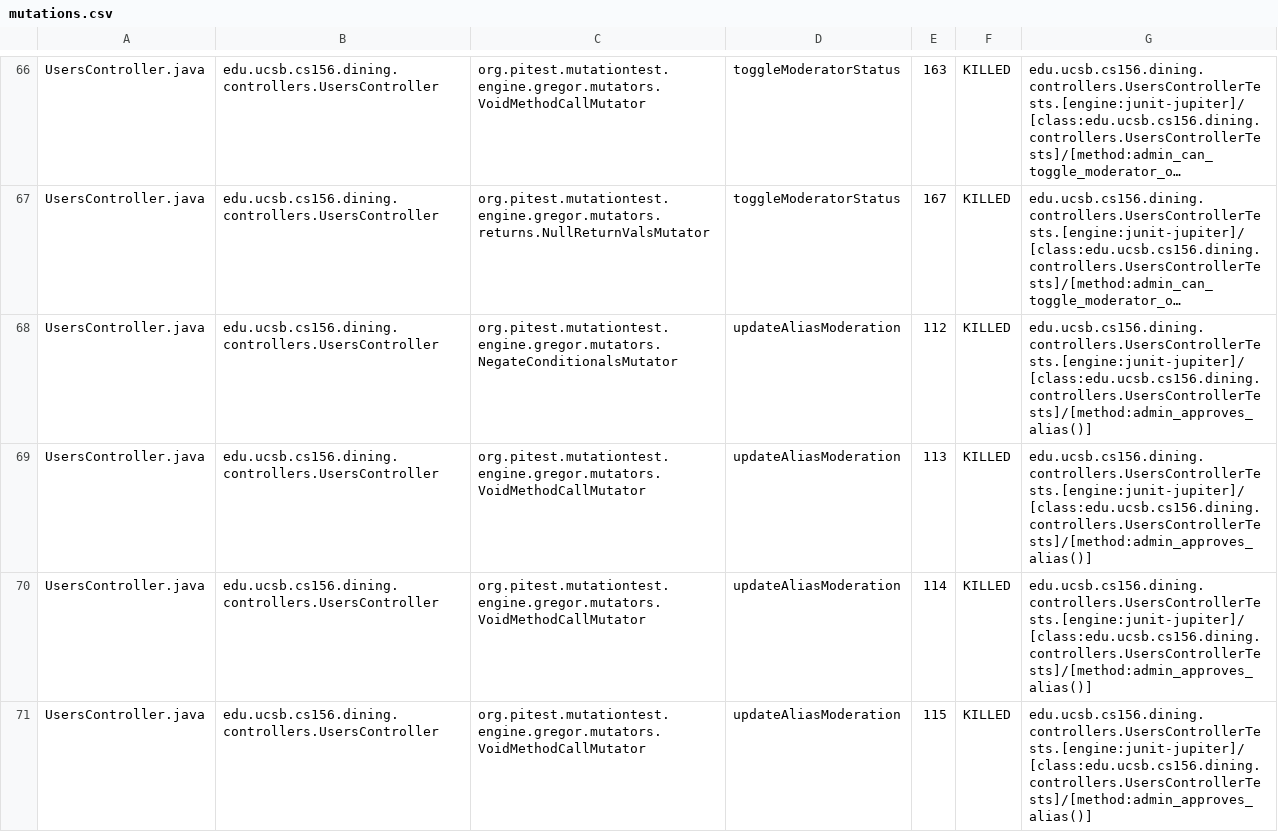
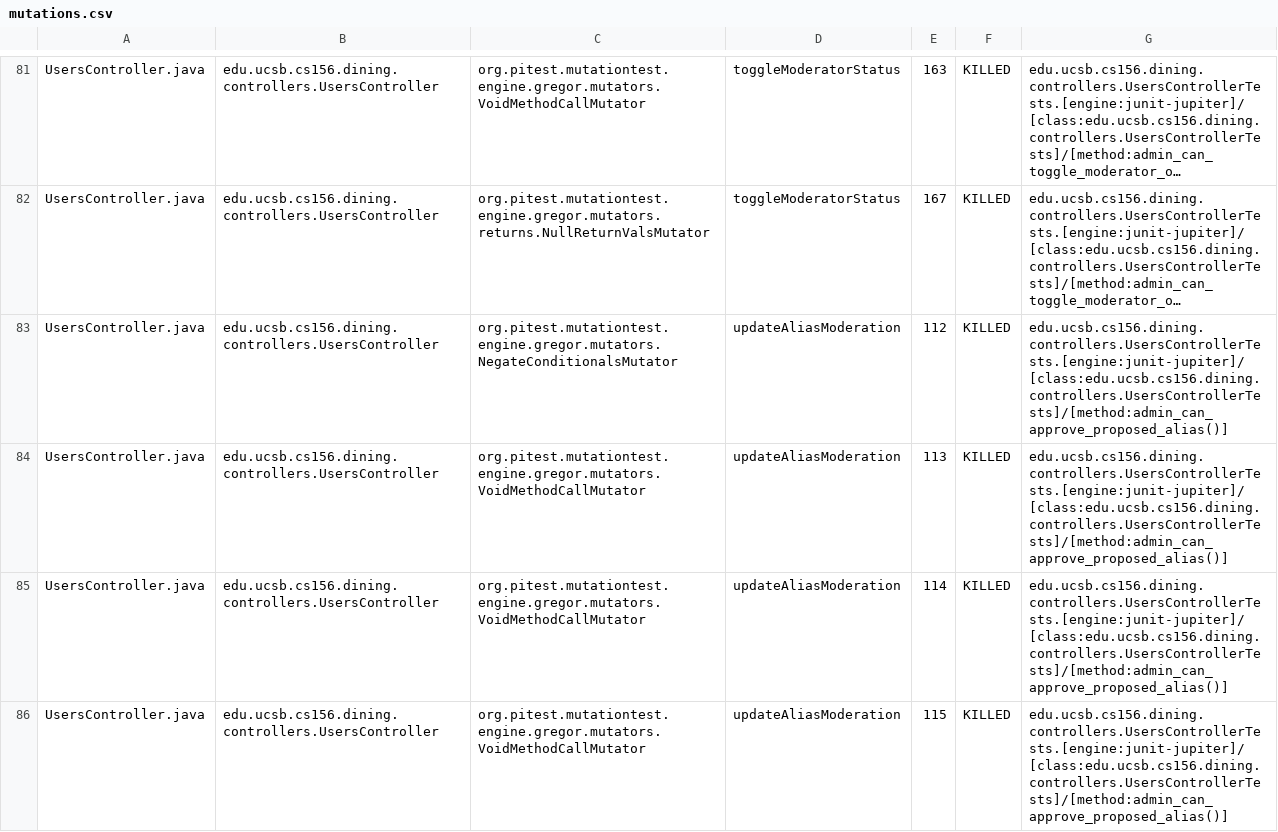
Before and after one commit to ucsb-cs156-f25/proj-dining-f25-08, a CSV file: prs/37/pitest/mutations.csv, drawn as a sheet; only a part is shown, gaps mark what is left out; long unchanged cells end in …; addresses are those after the commit; the diff covers the shown part only; the diff names each change by its address in the sheet, - before the commit and + after, or states it on an @@ line.

Commit message:
Deploying to gh-pages from @ ucsb-cs156-f25/proj-dining-f25-08@02a947d550c6b1de9f653b3d971efe07d62236fc 🚀

```diff
--- a/prs/37/pitest/mutations.csv
+++ b/prs/37/pitest/mutations.csv
-G83:G86: edu.ucsb.cs156.dining.controllers.UsersControllerTests.[engine:junit-jupiter]/[class:edu.ucsb.cs156.dining.controllers.UsersControllerTests]/[method:admin_approves_alias()]
+G83:G86: edu.ucsb.cs156.dining.controllers.UsersControllerTests.[engine:junit-jupiter]/[class:edu.ucsb.cs156.dining.controllers.UsersControllerTests]/[method:admin_can_approve_proposed_alias()]
```
Also changed, not shown: 1 added row, 1 removed row, 28 moved rows and 16 edited cells elsewhere in this file, 17 other files.
